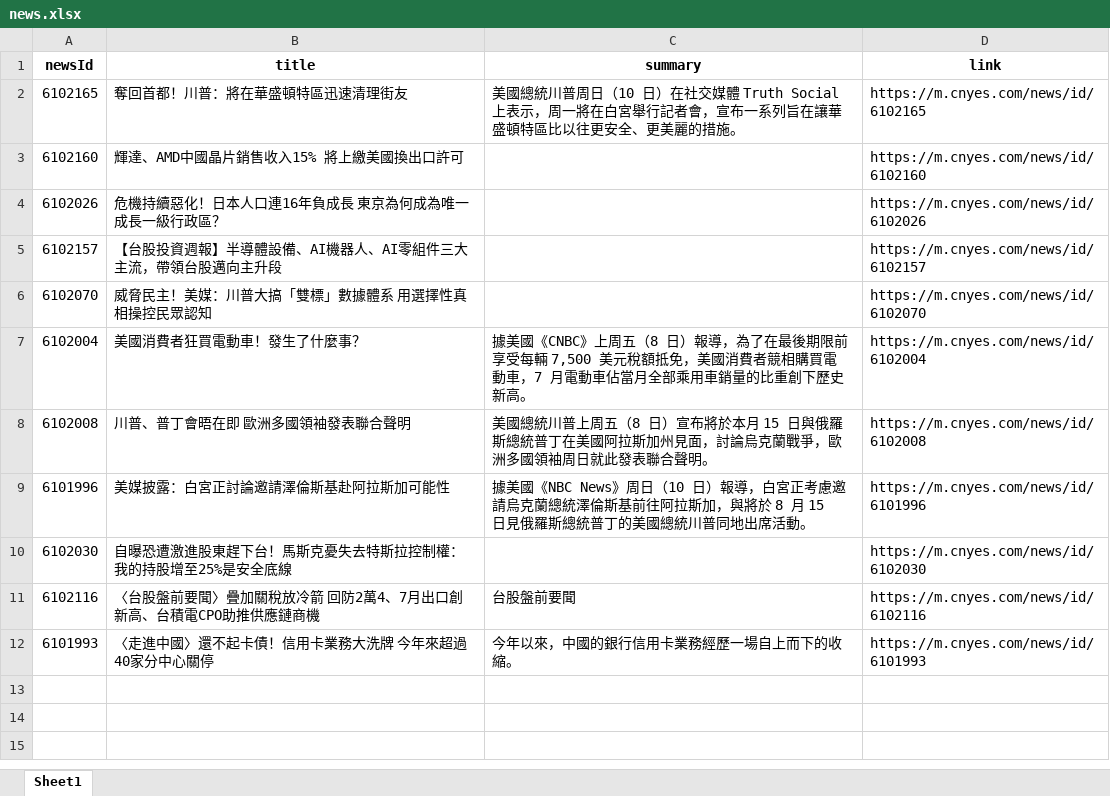
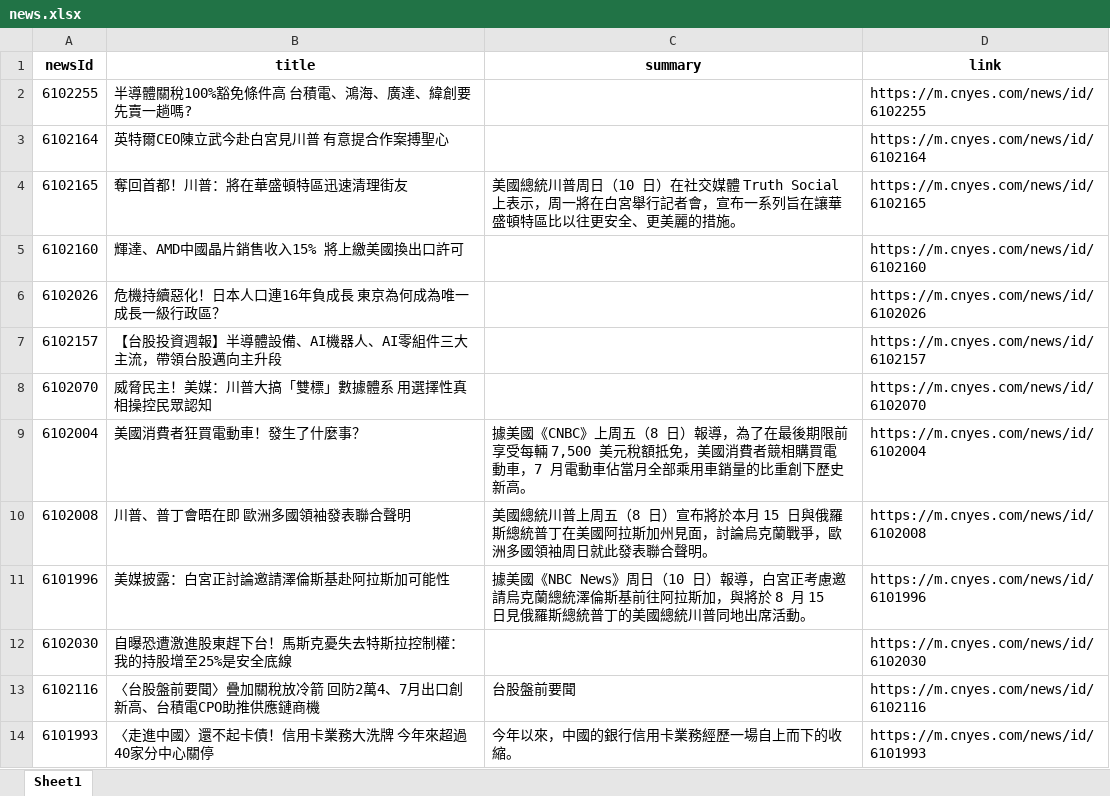
Before and after one commit to Joy0130/Github_Actions, an Excel workbook: news.xlsx, sheet Sheet1, drawn as a sheet; values as stored, in another font and other column widths than the file's, no borders; the diff names each change by its address in the sheet, - before the commit and + after, or states it on an @@ line.

Commit message:
Update news data

```diff
--- a/news.xlsx (sheet Sheet1)
+++ b/news.xlsx (sheet Sheet1)
+row 2: 6102255 | 半導體關稅100%豁免條件高 台積電、鴻海、廣達、緯創要先賣一趟嗎? |  | https://m.cnyes.com/news/id/6102255
+row 3: 6102164 | 英特爾CEO陳立武今赴白宮見川普 有意提合作案搏聖心 |  | https://m.cnyes.com/news/id/6102164
```
Also changed, not shown: 1 other file.
